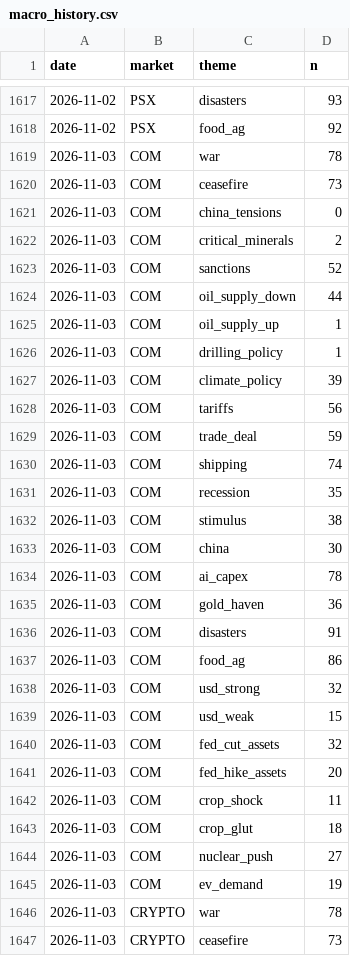
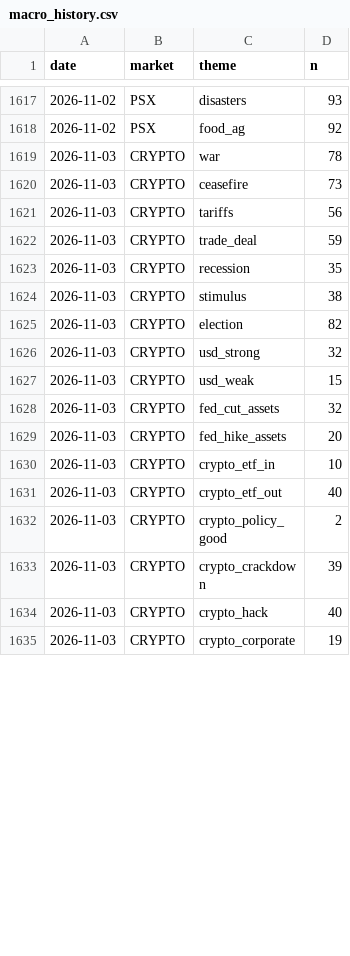
Before and after one commit to clyphor/stock-screener, a CSV file: results/macro_history.csv, drawn as a sheet; only a part is shown, gaps mark what is left out; the shorter side is filled out with more unchanged rows; the diff covers the shown part only.

```diff
--- a/results/macro_history.csv
+++ b/results/macro_history.csv
@@ -1618,29 +1618,2 @@ date,market,theme,n
 2026-11-02,PSX,food_ag,92
-2026-11-03,COM,war,78
-2026-11-03,COM,ceasefire,73
-2026-11-03,COM,china_tensions,0
-2026-11-03,COM,critical_minerals,2
-2026-11-03,COM,sanctions,52
-2026-11-03,COM,oil_supply_down,44
-2026-11-03,COM,oil_supply_up,1
-2026-11-03,COM,drilling_policy,1
-2026-11-03,COM,climate_policy,39
-2026-11-03,COM,tariffs,56
-2026-11-03,COM,trade_deal,59
-2026-11-03,COM,shipping,74
-2026-11-03,COM,recession,35
-2026-11-03,COM,stimulus,38
-2026-11-03,COM,china,30
-2026-11-03,COM,ai_capex,78
-2026-11-03,COM,gold_haven,36
-2026-11-03,COM,disasters,91
-2026-11-03,COM,food_ag,86
-2026-11-03,COM,usd_strong,32
-2026-11-03,COM,usd_weak,15
-2026-11-03,COM,fed_cut_assets,32
-2026-11-03,COM,fed_hike_assets,20
-2026-11-03,COM,crop_shock,11
-2026-11-03,COM,crop_glut,18
-2026-11-03,COM,nuclear_push,27
-2026-11-03,COM,ev_demand,19
 2026-11-03,CRYPTO,war,78
```
Also changed, not shown: 24 added rows elsewhere in this file, results/history/2026-11-03.csv, results/label_state.csv, 4 other files.
